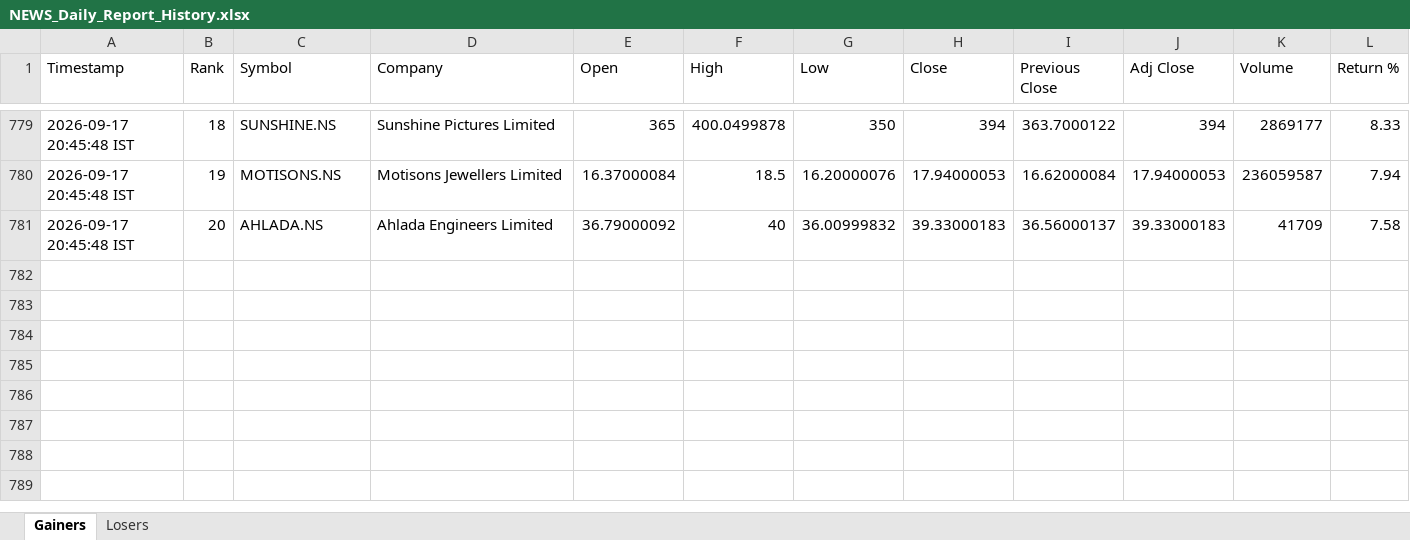
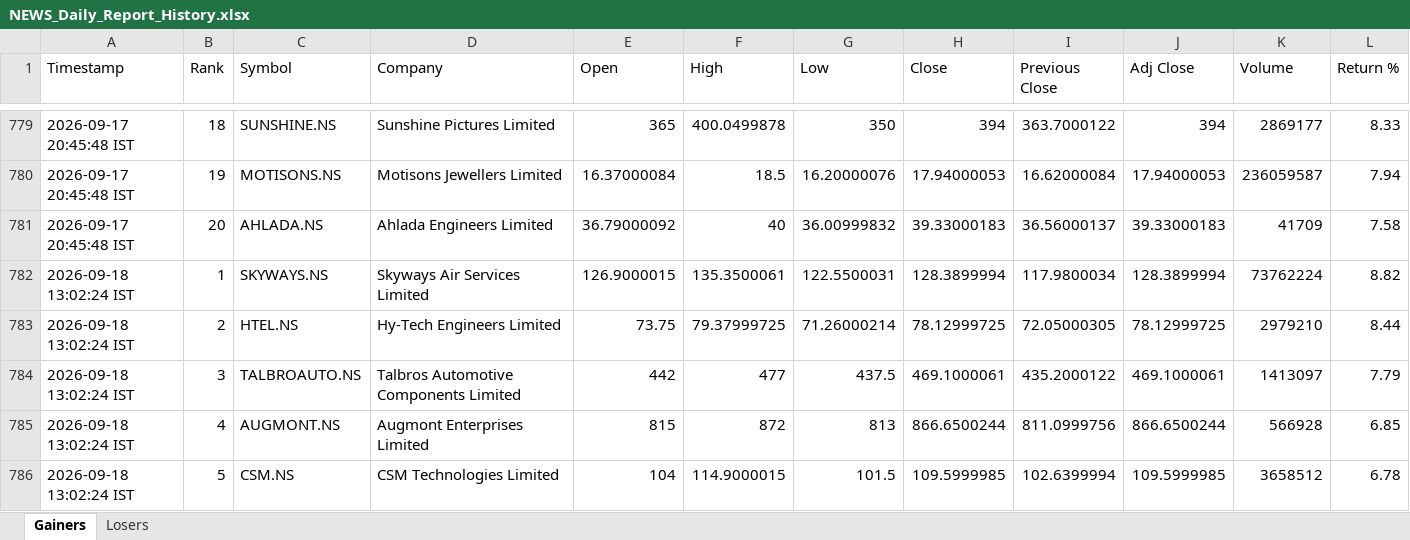
Before and after one commit to PavanSaiNekkala/News_Dividend_Fetcher, an Excel workbook: NEWS_Daily_Report/output/history/NEWS_Daily_Report_History.xlsx, sheet Gainers, drawn as a sheet; only a part is shown, gaps mark what is left out; values as stored, in another font and other column widths than the file's, no borders; rows hold the shown columns only; the diff covers the shown part only; the diff names each change by its address in the sheet, - before the commit and + after, or states it on an @@ line.

```diff
--- a/NEWS_Daily_Report/output/history/NEWS_Daily_Report_History.xlsx (sheet Gainers)
+++ b/NEWS_Daily_Report/output/history/NEWS_Daily_Report_History.xlsx (sheet Gainers)
+row 782: 2026-09-18 13:02:24 IST | 1 | SKYWAYS.NS | Skyways Air Services Limited | 126.9000015 | 135.3500061 | 122.5500031 | 128.3899994 | 117.9800034 | 128.3899994 | 73762224 | 8.82
+row 783: 2026-09-18 13:02:24 IST | 2 | HTEL.NS | Hy-Tech Engineers Limited | 73.75 | 79.37999725 | 71.26000214 | 78.12999725 | 72.05000305 | 78.12999725 | 2979210 | 8.44
+row 784: 2026-09-18 13:02:24 IST | 3 | TALBROAUTO.NS | Talbros Automotive Components Limited | 442 | 477 | 437.5 | 469.1000061 | 435.2000122 | 469.1000061 | 1413097 | 7.79
+row 785: 2026-09-18 13:02:24 IST | 4 | AUGMONT.NS | Augmont Enterprises Limited | 815 | 872 | 813 | 866.6500244 | 811.0999756 | 866.6500244 | 566928 | 6.85
+row 786: 2026-09-18 13:02:24 IST | 5 | CSM.NS | CSM Technologies Limited | 104 | 114.9000015 | 101.5 | 109.5999985 | 102.6399994 | 109.5999985 | 3658512 | 6.78
```
Also changed, not shown: 15 added rows elsewhere in this sheet, sheet Losers, NEWS_Daily_Report/output/latest/NEWS_Daily_Report.xlsx.
